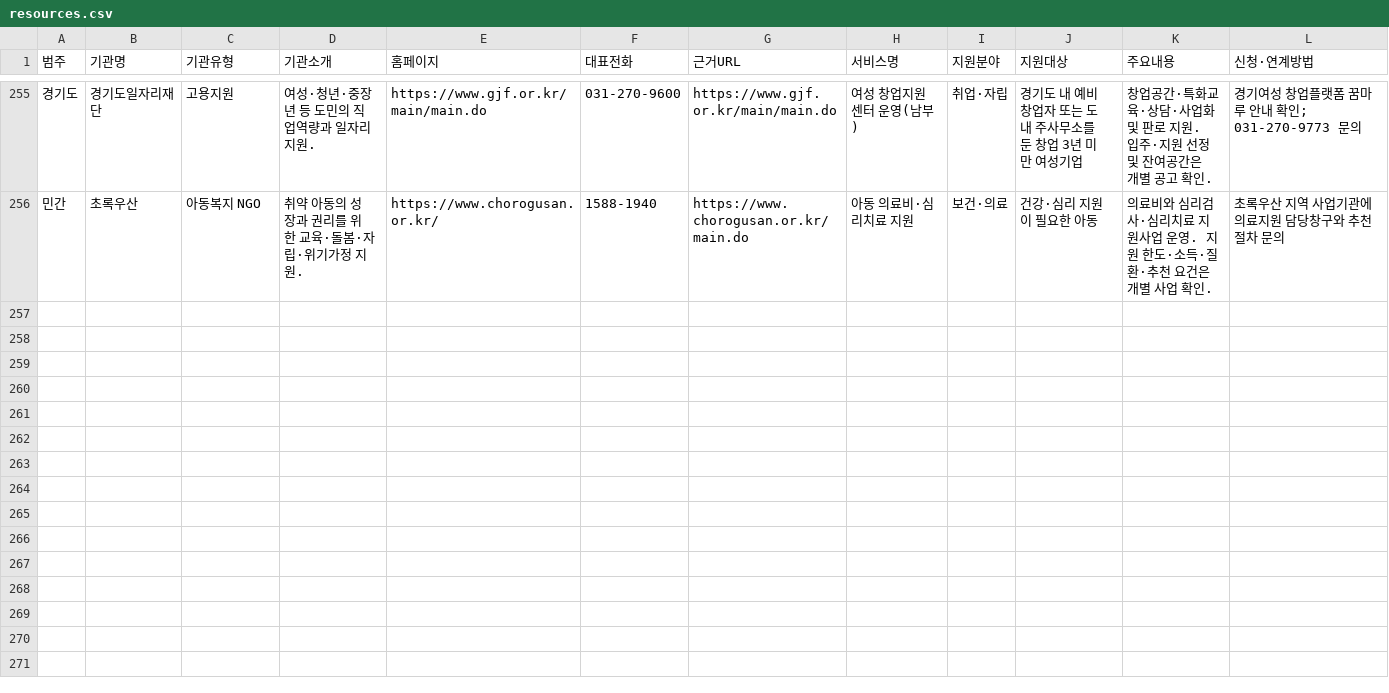
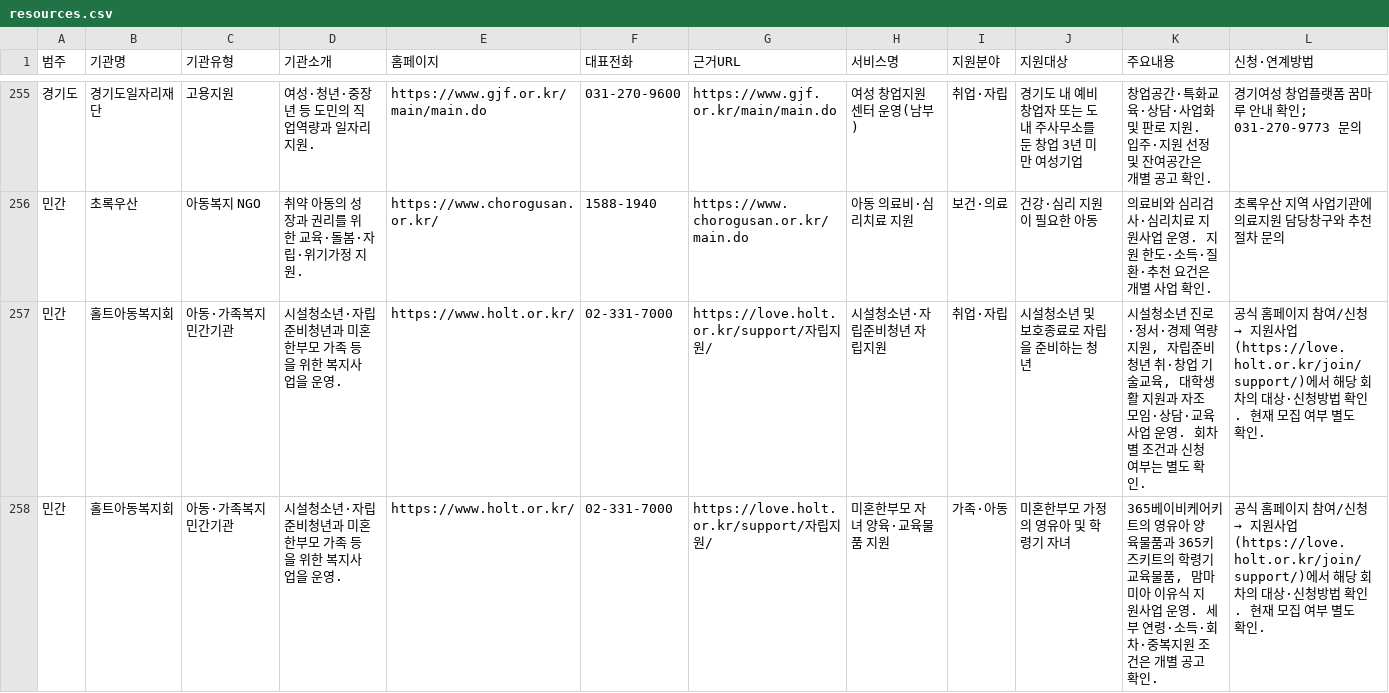
Before and after one commit to daily-jh/osansegyo-welfare-resources, a CSV file: data/resources.csv, drawn as a sheet; only a part is shown, gaps mark what is left out; rows hold the shown columns only; the diff covers the shown part only; the diff names each change by its address in the sheet, - before the commit and + after, or states it on an @@ line.

Commit message:
feat(resources): add verified Holt services and November victim loan

```diff
--- a/data/resources.csv
+++ b/data/resources.csv
+row 257: 민간 | 홀트아동복지회 | 아동·가족복지 민간기관 | 시설청소년·자립준비청년과 미혼한부모 가족 등을 위한 복지사업을 운영. | https://www.holt.or.kr/ | 02-331-7000 | https://love.holt.or.kr/support/자립지원/ | 시설청소년·자립준비청년 자립지원 | 취업·자립 | 시설청소년 및 보호종료로 자립을 준비하는 청년 | 시설청소년 진로·정서·경제 역량지원, 자립준비청년 취·창업 기술교육, 대학생활 지원과 자조모임·상담·교육 사업 운영. 회차별 조건과 신청 여부는 별도 확인. | 공식 홈페이지 참여/신청 → 지원사업(https://love.holt.or.kr/join/support/)에서 해당 회차의 대상·신청방법 확인. 현재 모집 여부 별도 확인.
+row 258: 민간 | 홀트아동복지회 | 아동·가족복지 민간기관 | 시설청소년·자립준비청년과 미혼한부모 가족 등을 위한 복지사업을 운영. | https://www.holt.or.kr/ | 02-331-7000 | https://love.holt.or.kr/support/자립지원/ | 미혼한부모 자녀 양육·교육물품 지원 | 가족·아동 | 미혼한부모 가정의 영유아 및 학령기 자녀 | 365베이비케어키트의 영유아 양육물품과 365키즈키트의 학령기 교육물품, 맘마미아 이유식 지원사업 운영. 세부 연령·소득·회차·중복지원 조건은 개별 공고 확인. | 공식 홈페이지 참여/신청 → 지원사업(https://love.holt.or.kr/join/support/)에서 해당 회차의 대상·신청방법 확인. 현재 모집 여부 별도 확인.
```
Also changed, not shown: 2 added rows elsewhere in this file, data/services.csv, data/verification_log.csv, 11 other files.
